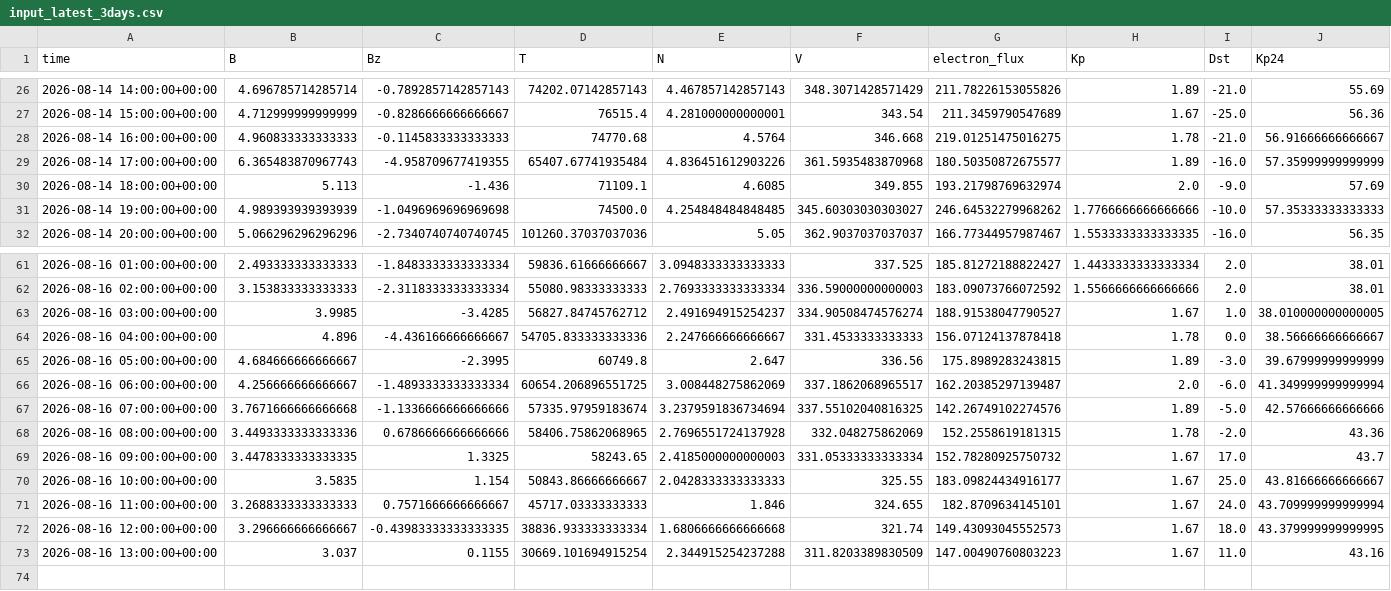
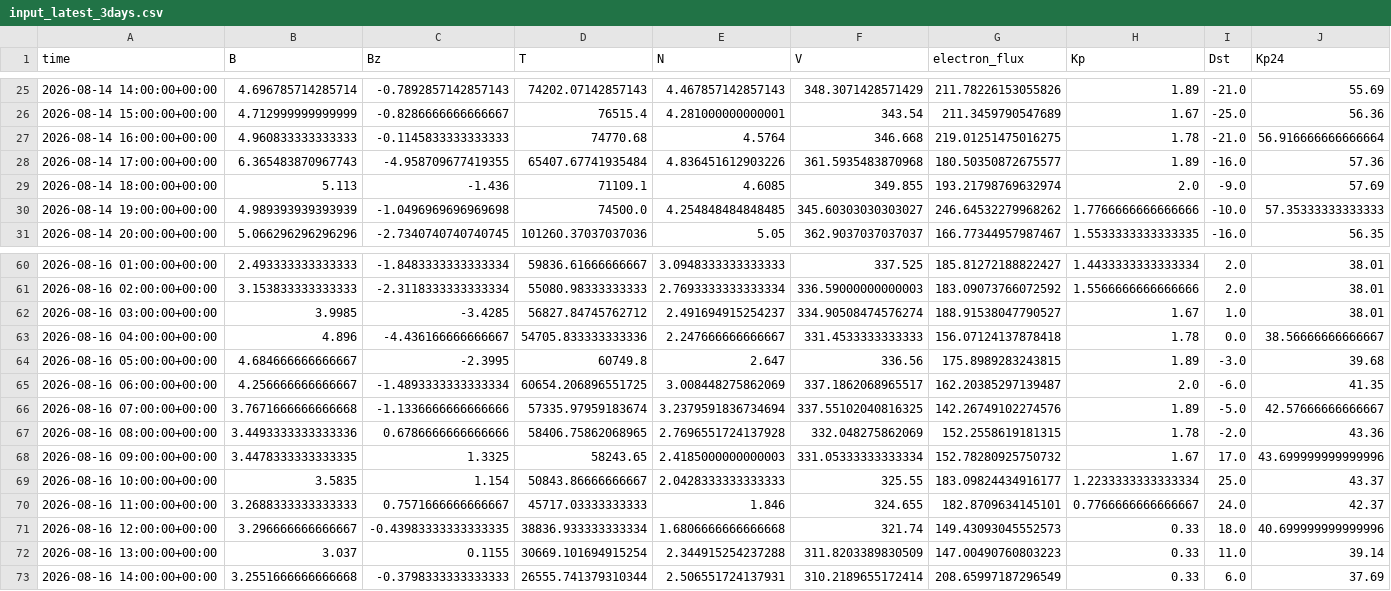
Before and after one commit to Jihyeon-Son/Jihyeon-Son.github.io, a CSV file: data/input_latest_3days.csv, drawn as a sheet; only a part is shown, gaps mark what is left out; the diff covers the shown part only.

```diff
--- a/data/input_latest_3days.csv
+++ b/data/input_latest_3days.csv
@@ -27,4 +26,4 @@ time,B,Bz,T,N,V,electron_flux,Kp,Dst,Kp24
 2026-08-14 15:00:00+00:00,4.712999999999999,-0.8286666666666667,76515.4,4.281000000000001,343.54,211.3459790547689,1.67,-25.0,56.36
-2026-08-14 16:00:00+00:00,4.960833333333333,-0.1145833333333333,74770.68,4.5764,346.668,219.01251475016275,1.78,-21.0,56.91666666666667
-2026-08-14 17:00:00+00:00,6.365483870967743,-4.958709677419355,65407.67741935484,4.836451612903226,361.5935483870968,180.50350872675577,1.89,-16.0,57.35999999999999
+2026-08-14 16:00:00+00:00,4.960833333333333,-0.1145833333333333,74770.68,4.5764,346.668,219.01251475016275,1.78,-21.0,56.916666666666664
+2026-08-14 17:00:00+00:00,6.365483870967743,-4.958709677419355,65407.67741935484,4.836451612903226,361.5935483870968,180.50350872675577,1.89,-16.0,57.36
 2026-08-14 18:00:00+00:00,5.113,-1.436,71109.1,4.6085,349.855,193.21798769632974,2.0,-9.0,57.69
@@ -62,12 +61,13 @@ time,B,Bz,T,N,V,electron_flux,Kp,Dst,Kp24
 2026-08-16 02:00:00+00:00,3.153833333333333,-2.3118333333333334,55080.98333333333,2.7693333333333334,336.59000000000003,183.09073766072592,1.5566666666666666,2.0,38.01
-2026-08-16 03:00:00+00:00,3.9985,-3.4285,56827.84745762712,2.491694915254237,334.90508474576274,188.91538047790527,1.67,1.0,38.010000000000005
+2026-08-16 03:00:00+00:00,3.9985,-3.4285,56827.84745762712,2.491694915254237,334.90508474576274,188.91538047790527,1.67,1.0,38.01
 2026-08-16 04:00:00+00:00,4.896,-4.436166666666667,54705.833333333336,2.247666666666667,331.4533333333333,156.07124137878418,1.78,0.0,38.56666666666667
-2026-08-16 05:00:00+00:00,4.684666666666667,-2.3995,60749.8,2.647,336.56,175.8989283243815,1.89,-3.0,39.67999999999999
-2026-08-16 06:00:00+00:00,4.256666666666667,-1.4893333333333334,60654.206896551725,3.008448275862069,337.1862068965517,162.20385297139487,2.0,-6.0,41.349999999999994
-2026-08-16 07:00:00+00:00,3.7671666666666668,-1.1336666666666666,57335.97959183674,3.2379591836734694,337.55102040816325,142.26749102274576,1.89,-5.0,42.57666666666666
+2026-08-16 05:00:00+00:00,4.684666666666667,-2.3995,60749.8,2.647,336.56,175.8989283243815,1.89,-3.0,39.68
+2026-08-16 06:00:00+00:00,4.256666666666667,-1.4893333333333334,60654.206896551725,3.008448275862069,337.1862068965517,162.20385297139487,2.0,-6.0,41.35
+2026-08-16 07:00:00+00:00,3.7671666666666668,-1.1336666666666666,57335.97959183674,3.2379591836734694,337.55102040816325,142.26749102274576,1.89,-5.0,42.57666666666667
 2026-08-16 08:00:00+00:00,3.4493333333333336,0.6786666666666666,58406.75862068965,2.7696551724137928,332.048275862069,152.2558619181315,1.78,-2.0,43.36
-2026-08-16 09:00:00+00:00,3.4478333333333335,1.3325,58243.65,2.4185000000000003,331.05333333333334,152.78280925750732,1.67,17.0,43.7
-2026-08-16 10:00:00+00:00,3.5835,1.154,50843.86666666667,2.0428333333333333,325.55,183.09824434916177,1.67,25.0,43.81666666666667
-2026-08-16 11:00:00+00:00,3.2688333333333333,0.7571666666666667,45717.03333333333,1.846,324.655,182.8709634145101,1.67,24.0,43.709999999999994
-2026-08-16 12:00:00+00:00,3.296666666666667,-0.43983333333333335,38836.933333333334,1.6806666666666668,321.74,149.43093045552573,1.67,18.0,43.379999999999995
-2026-08-16 13:00:00+00:00,3.037,0.1155,30669.101694915254,2.344915254237288,311.8203389830509,147.00490760803223,1.67,11.0,43.16
+2026-08-16 09:00:00+00:00,3.4478333333333335,1.3325,58243.65,2.4185000000000003,331.05333333333334,152.78280925750732,1.67,17.0,43.699999999999996
+2026-08-16 10:00:00+00:00,3.5835,1.154,50843.86666666667,2.0428333333333333,325.55,183.09824434916177,1.2233333333333334,25.0,43.37
+2026-08-16 11:00:00+00:00,3.2688333333333333,0.7571666666666667,45717.03333333333,1.846,324.655,182.8709634145101,0.7766666666666667,24.0,42.37
+2026-08-16 12:00:00+00:00,3.296666666666667,-0.43983333333333335,38836.933333333334,1.6806666666666668,321.74,149.43093045552573,0.33,18.0,40.699999999999996
+2026-08-16 13:00:00+00:00,3.037,0.1155,30669.101694915254,2.344915254237288,311.8203389830509,147.00490760803223,0.33,11.0,39.14
+2026-08-16 14:00:00+00:00,3.2551666666666668,-0.3798333333333333,26555.741379310344,2.506551724137931,310.2189655172414,208.65997187296549,0.33,6.0,37.69
```
Also changed, not shown: 1 removed row and 24 edited cells elsewhere in this file, data/solar_wind_hourly_history.csv, 2 other files.
